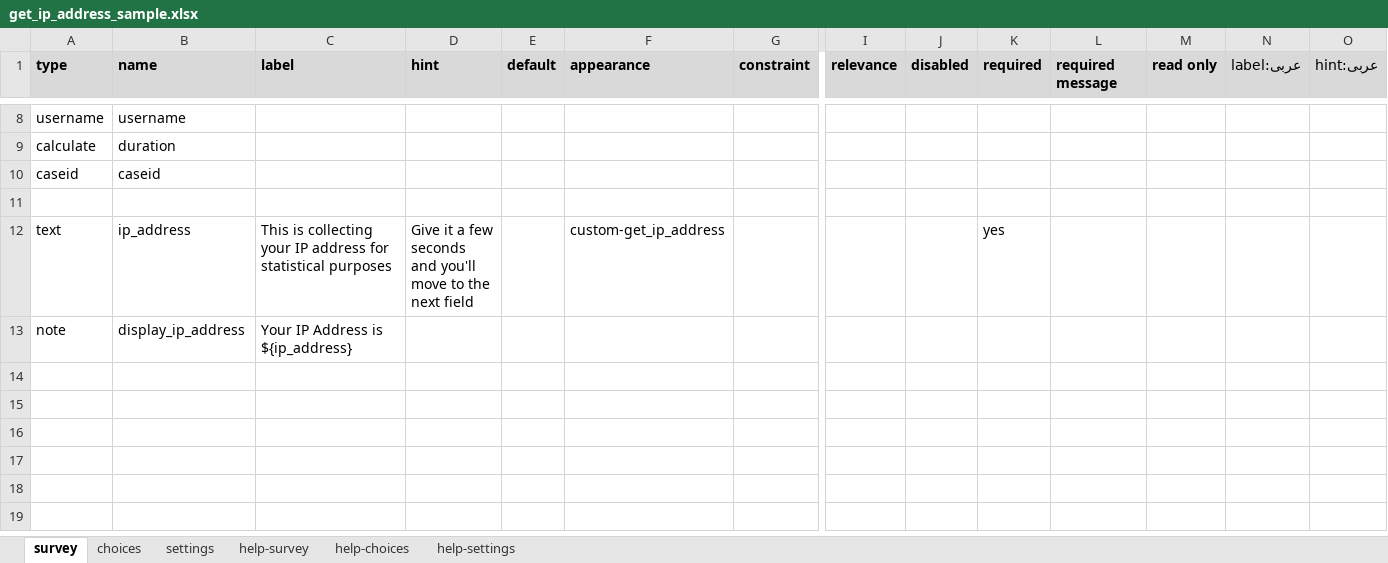
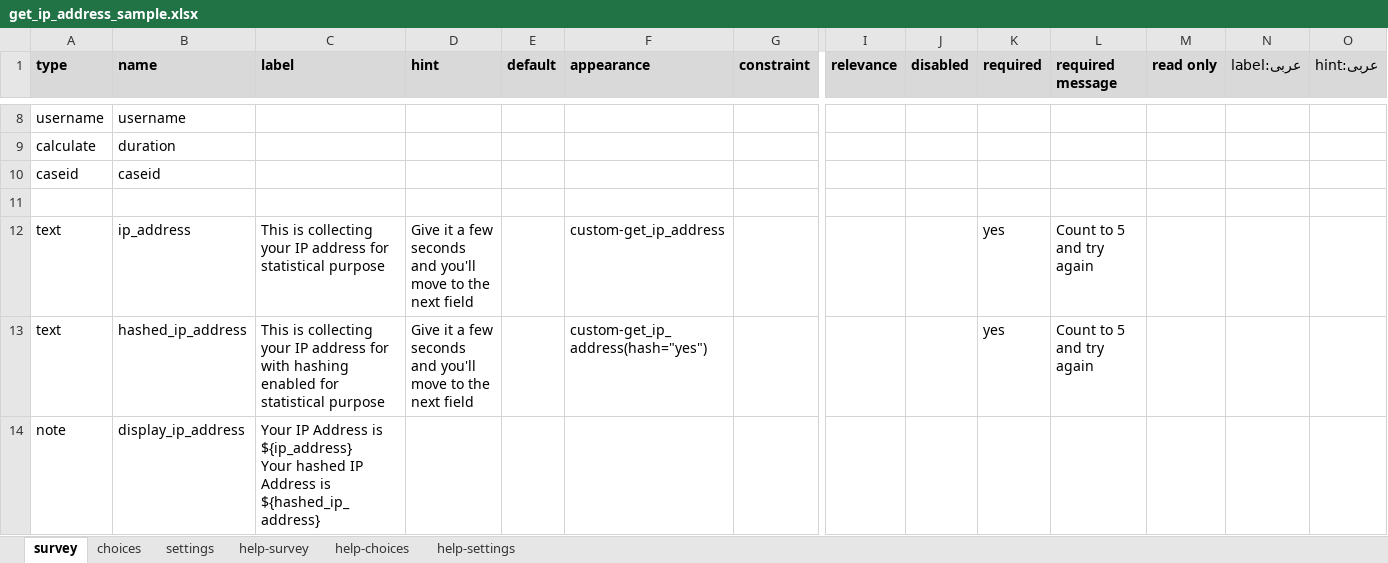
Before and after one commit to surveycto/get-ip-address, an Excel workbook: extras/sample_form/get_ip_address_sample.xlsx, sheet survey, drawn as a sheet; only a part is shown, gaps mark what is left out; values as stored, in another font and other column widths than the file's, no borders; conditional formats not drawn; addresses are those after the commit; rows hold the shown columns only; ↵ is a line break in a cell; the diff names each change by its address in the sheet, - before the commit and + after, or states it on an @@ line.

Commit message:
Added abililty to hash the IP address

```diff
--- a/extras/sample_form/get_ip_address_sample.xlsx (sheet survey)
+++ b/extras/sample_form/get_ip_address_sample.xlsx (sheet survey)
-C12 (label): …for statistical purposes
+C12 (label): …for statistical purpose
-L12 (required message): (empty)
+L12 (required message): Count to 5 and try again
+row 13: text | hashed_ip_address | This is collecting your IP address for with hashing enabled for statistical purpose | Give it a few seconds and you'll move to the next field |  | custom-get_ip_address(hash="yes") |  |  |  | yes | Count to 5 and try again
-C14 (label): …is ${ip_address}
+C14 (label): …is ${ip_address} ↵ Your hashed IP Address is ${hashed_ip_address}
```
Also changed, not shown: sheet settings, 5 other files.
